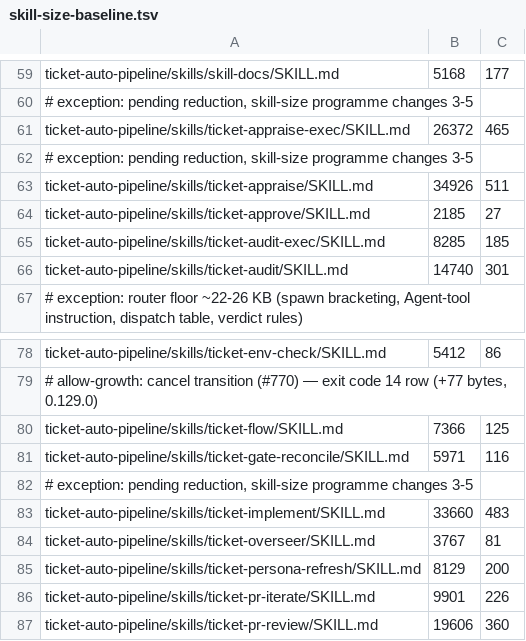
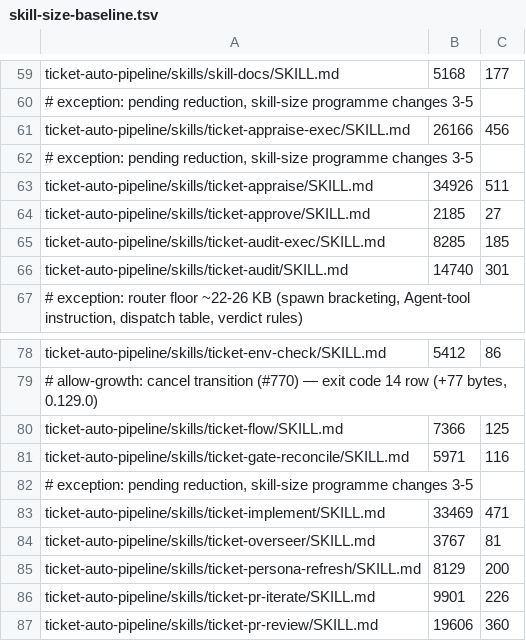
Before and after one commit to rogueprocess13/claude-plugins, a TSV file: scripts/skill-size-baseline.tsv, drawn as a sheet; only a part is shown, gaps mark what is left out.

```diff
--- a/scripts/skill-size-baseline.tsv
+++ b/scripts/skill-size-baseline.tsv
@@ -60,3 +60,3 @@ ticket-auto-pipeline/skills/skill-docs/SKILL.md	5168	177
 # exception: pending reduction, skill-size programme changes 3-5
-ticket-auto-pipeline/skills/ticket-appraise-exec/SKILL.md	26372	465
+ticket-auto-pipeline/skills/ticket-appraise-exec/SKILL.md	26166	456
 # exception: pending reduction, skill-size programme changes 3-5
@@ -82,3 +82,3 @@ ticket-auto-pipeline/skills/ticket-gate-reconcile/SKILL.md	5971	116
 # exception: pending reduction, skill-size programme changes 3-5
-ticket-auto-pipeline/skills/ticket-implement/SKILL.md	33660	483
+ticket-auto-pipeline/skills/ticket-implement/SKILL.md	33469	471
 ticket-auto-pipeline/skills/ticket-overseer/SKILL.md	3767	81
```
Also changed, not shown: scripts/skill-context-baseline.tsv, scripts/test-durations.tsv, 14 other files.
